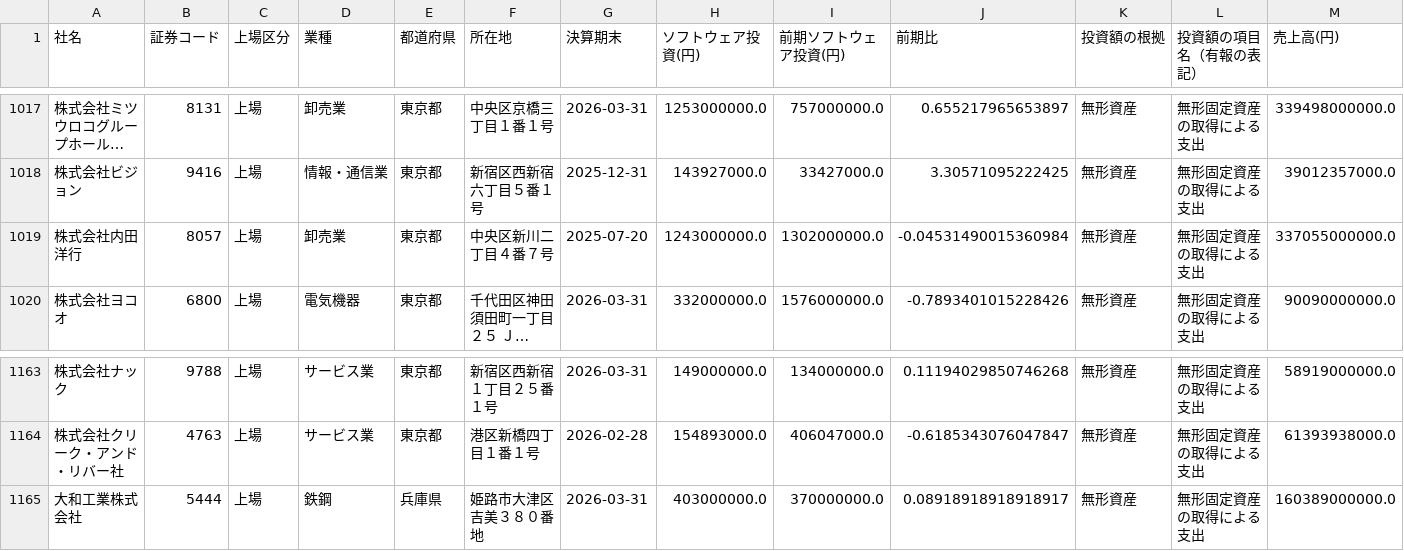
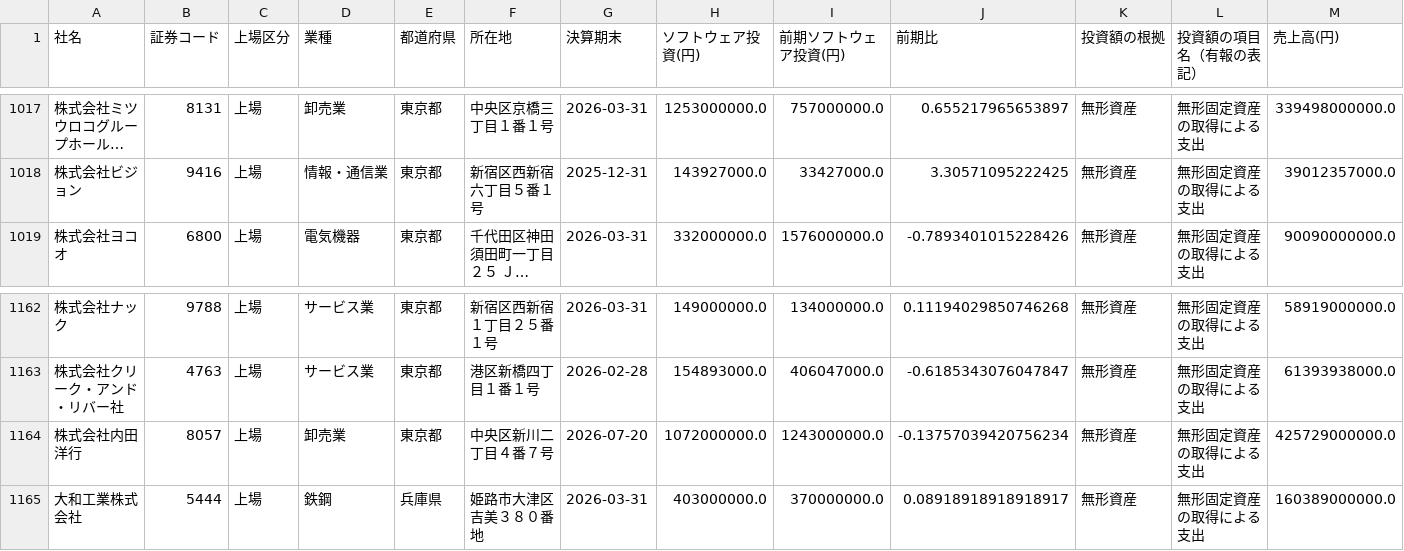
Before and after one commit to kukkunbz3613-prog/jp-stock-screener, a CSV file: docs/it_invest.csv, drawn as a sheet; only a part is shown, gaps mark what is left out; long unchanged cells end in …; removed rows and columns are numbered as before the commit, all else as after; rows hold the shown columns only; the diff names each change by its address in the sheet, - before the commit and + after, or states it on an @@ line.

```diff
--- a/docs/it_invest.csv
+++ b/docs/it_invest.csv
-row 1019: 株式会社内田洋行 | 8057 | 上場 | 卸売業 | 東京都 | 中央区新川二丁目４番７号 | 2025-07-20 | 1243000000.0 | 1302000000.0 | -0.04531490015360984 | 無形資産 | 無形固定資産の取得による支出 | 337055000000.0
+row 1164: 株式会社内田洋行 | 8057 | 上場 | 卸売業 | 東京都 | 中央区新川二丁目４番７号 | 2026-07-20 | 1072000000.0 | 1243000000.0 | -0.13757039420756234 | 無形資産 | 無形固定資産の取得による支出 | 425729000000.0
```
Also changed, not shown: data/edinet_docs.csv, data/it_invest_raw.csv, 3 other files.
